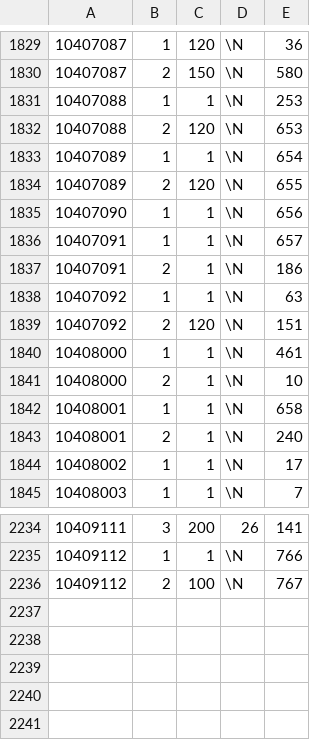
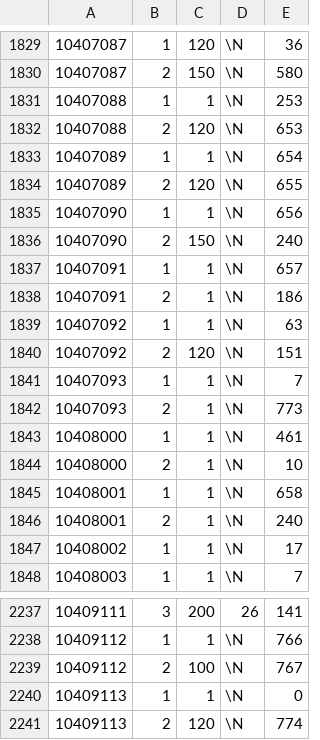
Before and after one commit to Minimalist3/GranblueParty, a CSV file: WikiParser/db/Weapon_Skill.csv, drawn as a sheet; only a part is shown, gaps mark what is left out; the diff names each change by its address in the sheet, - before the commit and + after, or states it on an @@ line.

```diff
--- a/WikiParser/db/Weapon_Skill.csv
+++ b/WikiParser/db/Weapon_Skill.csv
+row 1836: 10407090 | 2 | 150 | \N | 240
+row 1841: 10407093 | 1 | 1 | \N | 7
+row 1842: 10407093 | 2 | 1 | \N | 773
+row 2240: 10409113 | 1 | 1 | \N | 0
+row 2241: 10409113 | 2 | 120 | \N | 774
```
Also changed, not shown: WikiParser/db/Weapon.csv, WikiParser/db/Weapon_SkillData.csv, 10 other files.
